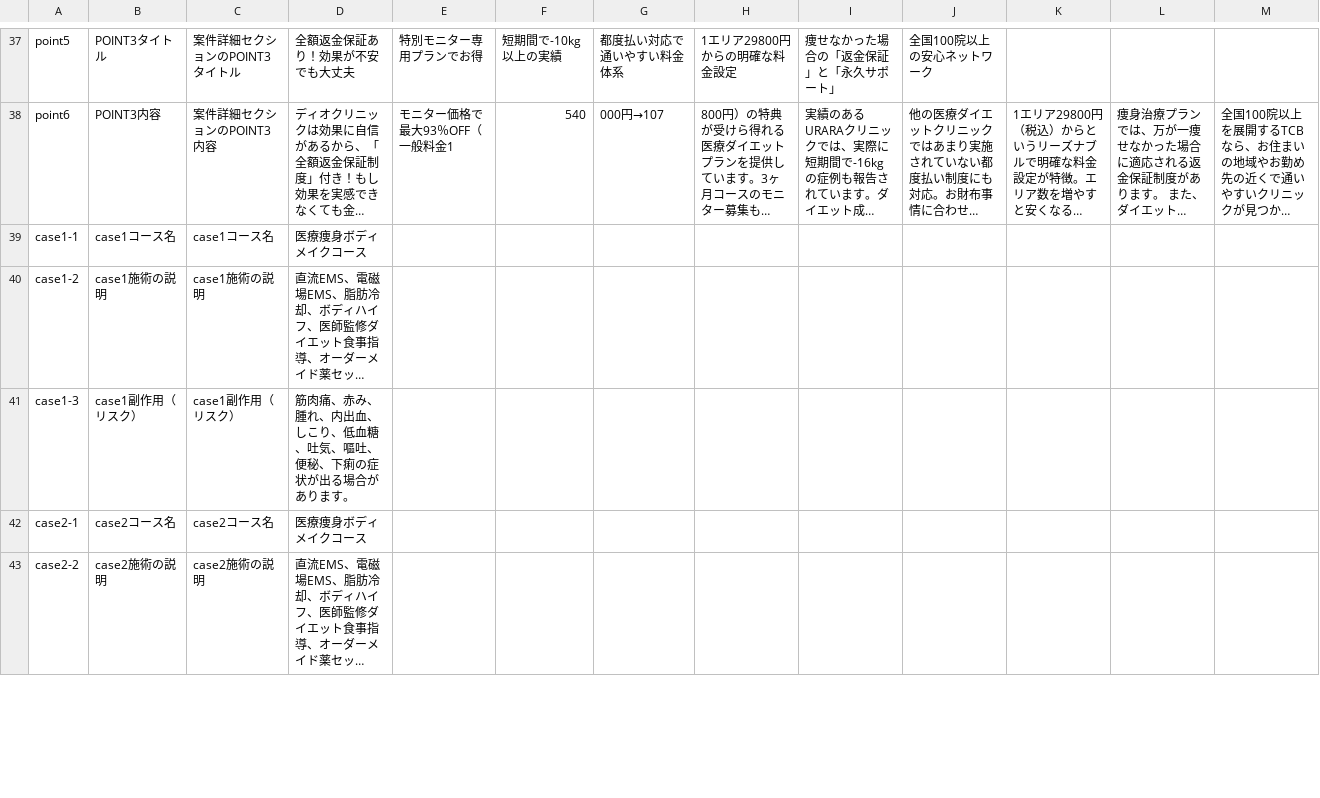
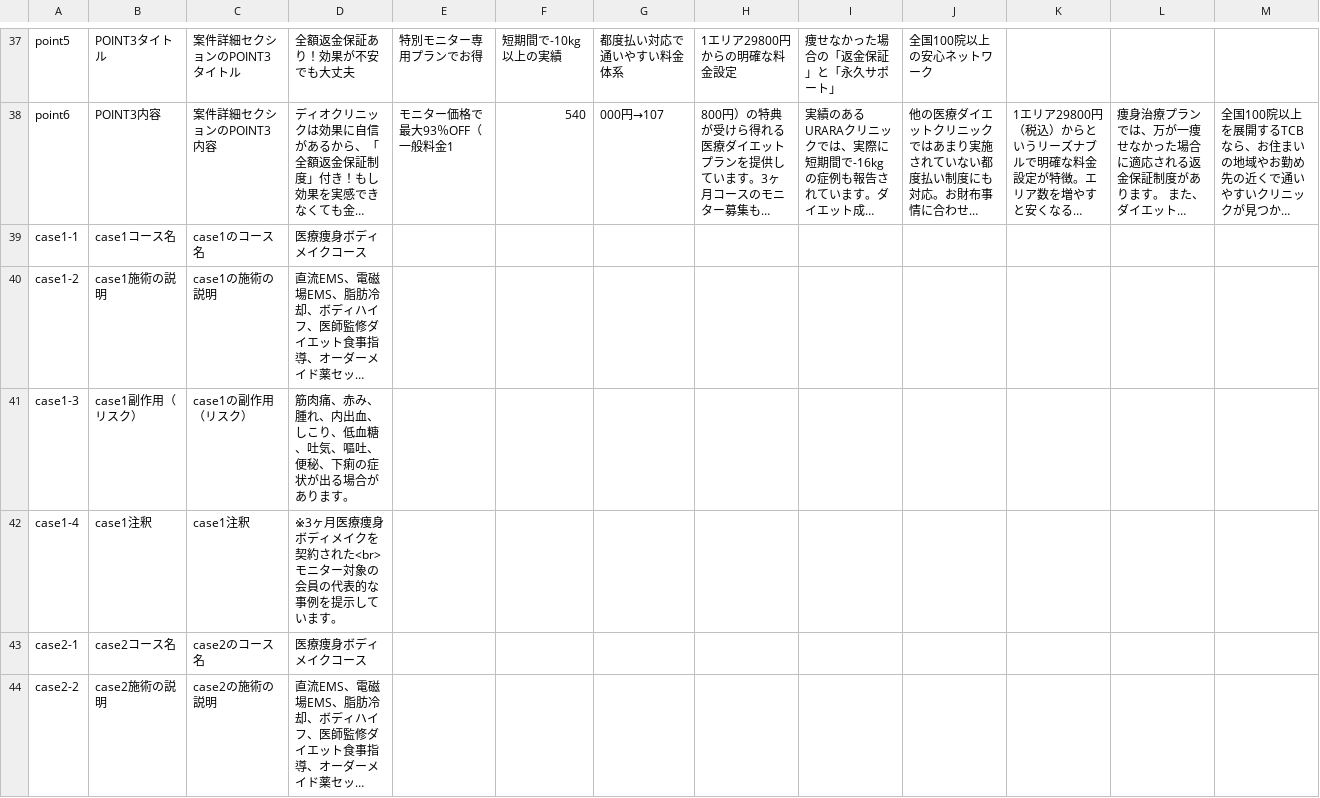
Before and after one commit to senjinholdings/GSA_Medical_Diet, a CSV file: hifu/data/clinic-texts.csv, drawn as a sheet; only a part is shown, gaps mark what is left out; long unchanged cells end in …; addresses are those after the commit; the diff covers the shown part only; the diff names each change by its address in the sheet, - before the commit and + after, or states it on an @@ line.

Commit message:
Update hifu/data/clinic-texts.csv from spreadsheet

```diff
--- a/hifu/data/clinic-texts.csv
+++ b/hifu/data/clinic-texts.csv
-C39: case1コース名
+C39: case1のコース名
-C40: case1施術の説明
+C40: case1の施術の説明
-C41: case1副作用（リスク）
+C41: case1の副作用（リスク）
+row 42: case1-4 | case1注釈 | case1注釈 | ※3ヶ月医療痩身ボディメイクを契約された<br>モニター対象の会員の代表的な事例を提示しています。
-C43: case2コース名
+C43: case2のコース名
-C44: case2施術の説明
+C44: case2の施術の説明
```
Also changed, not shown: 2 added rows and 3 edited cells elsewhere in this file.
